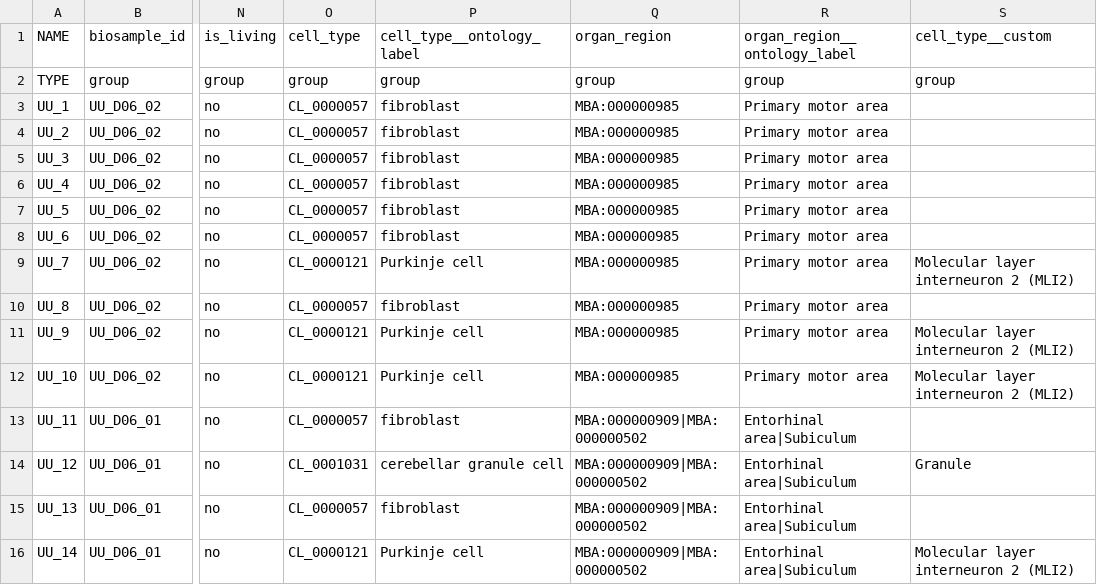
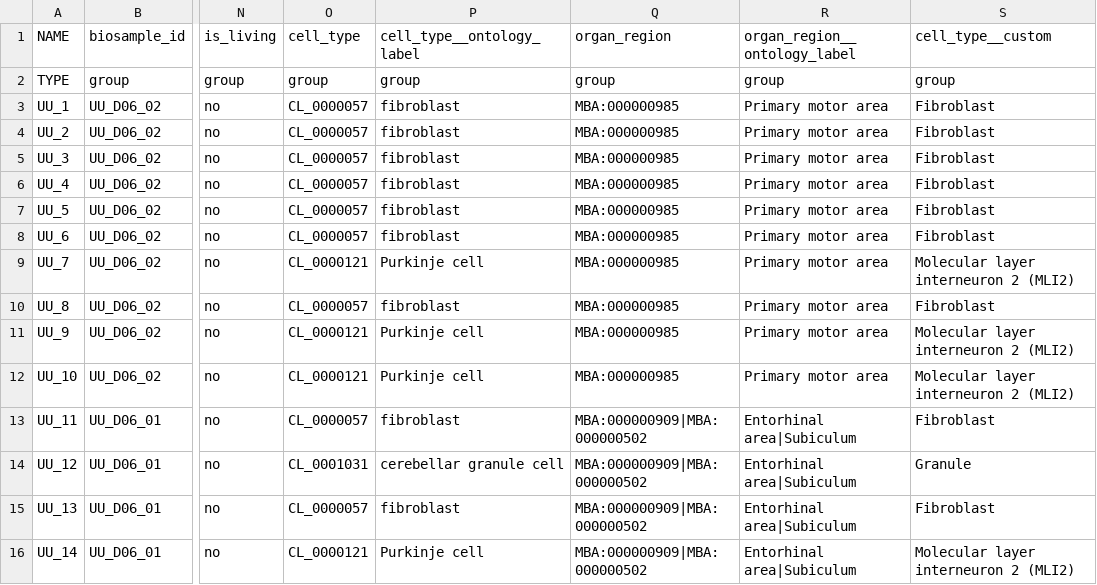
Before and after one commit to zbedo/single_cell_portal_core, a TSV file: db/seed/synthetic_studies/array_cow_brain/metadata.tsv, drawn as a sheet; only a part is shown, gaps mark what is left out; the diff covers the shown part only; the diff names each change by its address in the sheet, - before the commit and + after, or states it on an @@ line.

Commit message:
restore missing cell_type__custom terms

```diff
--- a/db/seed/synthetic_studies/array_cow_brain/metadata.tsv
+++ b/db/seed/synthetic_studies/array_cow_brain/metadata.tsv
-S3:S8: (empty)
+S3:S8: Fibroblast
-S10: (empty)
+S10: Fibroblast
-S13: (empty)
+S13: Fibroblast
-S15: (empty)
+S15: Fibroblast
```
Also changed, not shown: 64 edited cells elsewhere in this file.
